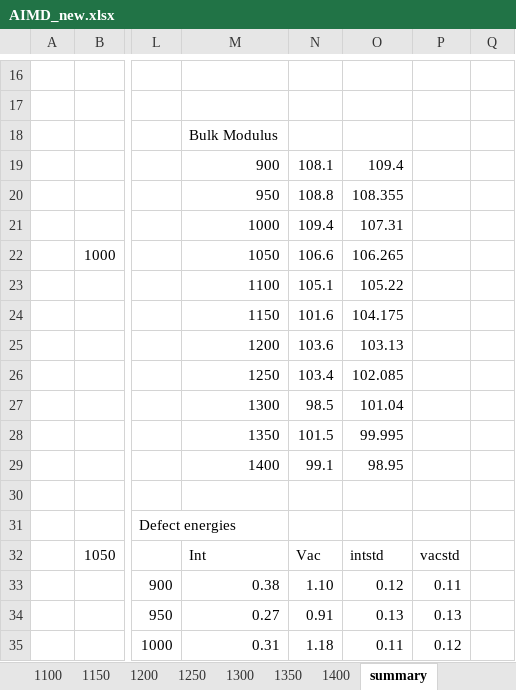
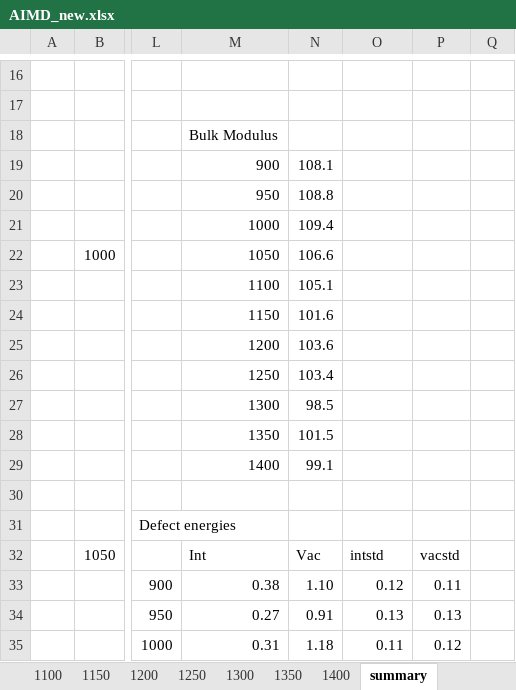
Before and after one commit to benbeeler/spreadsheets, an Excel workbook: UZr/AIMD_new.xlsx, sheet summary, drawn as a sheet; only a part is shown, gaps mark what is left out; values as stored, in another font and other column widths than the file's, no borders; charts and pictures not drawn; the diff names each change by its address in the sheet, - before the commit and + after, or states it on an @@ line.

```diff
--- a/UZr/AIMD_new.xlsx (sheet summary)
+++ b/UZr/AIMD_new.xlsx (sheet summary)
-O19: 109.4
+O19: (empty)
-O20: 108.355
+O20: (empty)
-O21: 107.31
+O21: (empty)
-O22: 106.265
+O22: (empty)
-O23: 105.22
+O23: (empty)
-O24: 104.175
+O24: (empty)
-O25: 103.13
+O25: (empty)
-O26: 102.085
+O26: (empty)
-O27: 101.04
+O27: (empty)
-O28: 99.995
+O28: (empty)
-O29: 98.95
+O29: (empty)
```
Also changed, not shown: USHPRR/umo_defects.xlsx, 11 other files.
